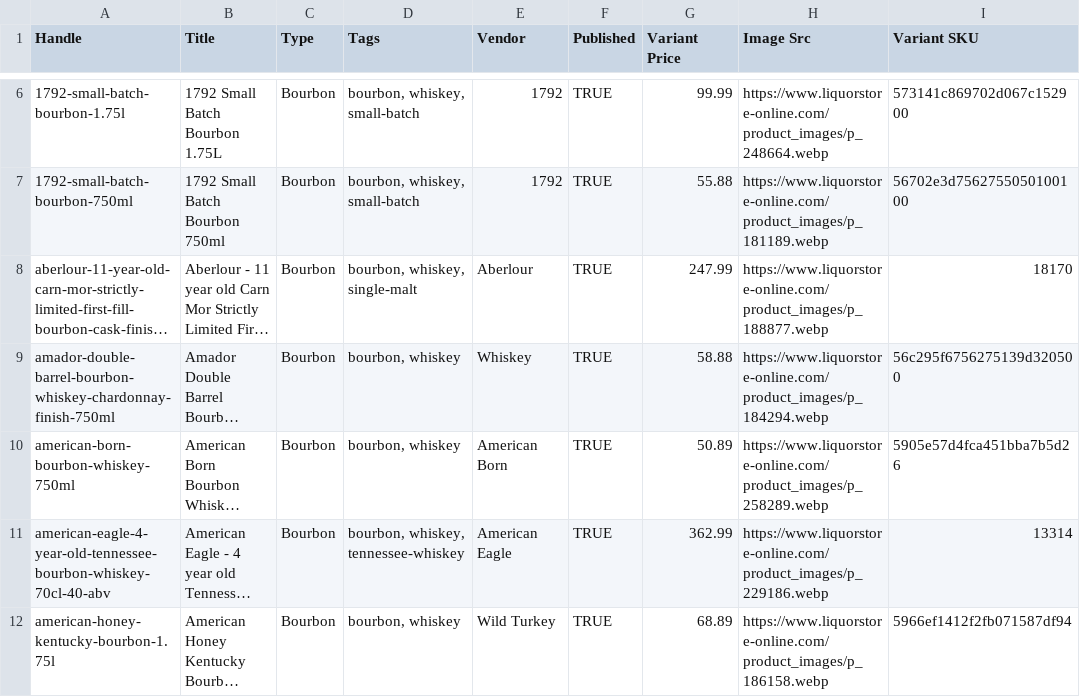
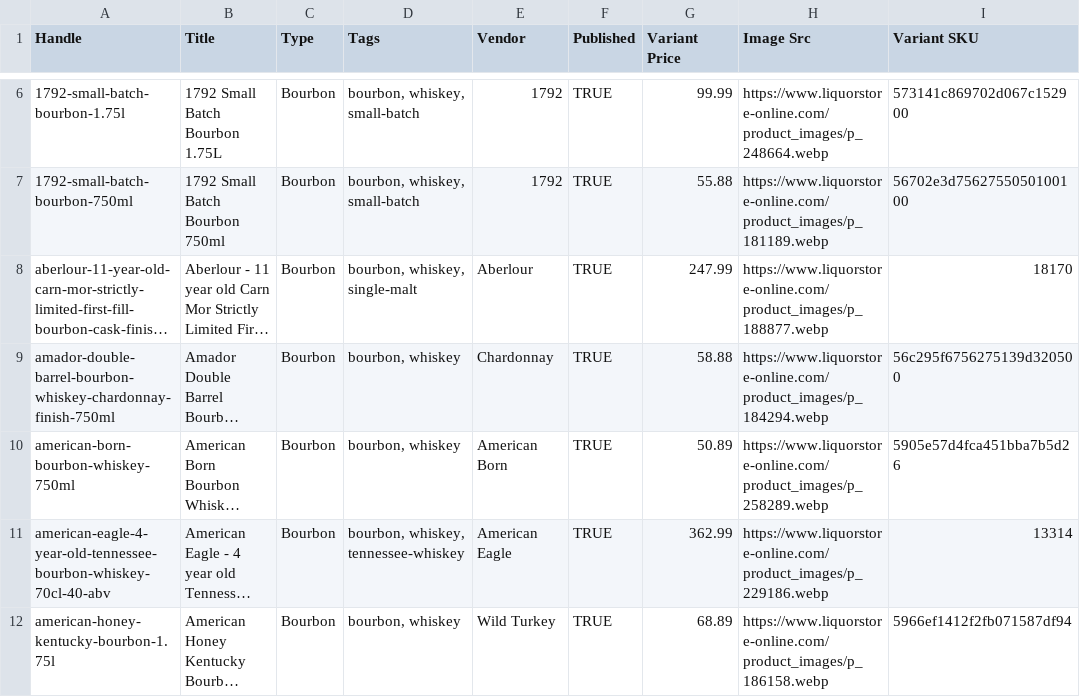
Before and after one commit to Njawnson/bourbon-shopify-sync, a CSV file: output/matrixify_update.csv, drawn as a sheet; only a part is shown, gaps mark what is left out; long unchanged cells end in …; the diff covers the shown part only; the diff names each change by its address in the sheet, - before the commit and + after, or states it on an @@ line.

```diff
--- a/output/matrixify_update.csv
+++ b/output/matrixify_update.csv
-E9 (Vendor): Whiskey
+E9 (Vendor): Chardonnay
```
Also changed, not shown: 3 added rows and 4 edited cells elsewhere in this file.
